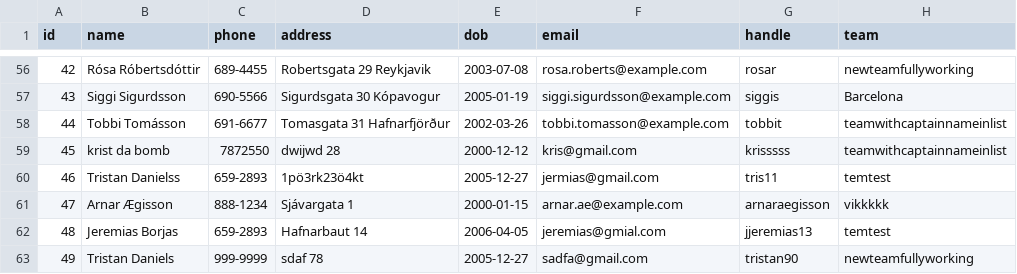
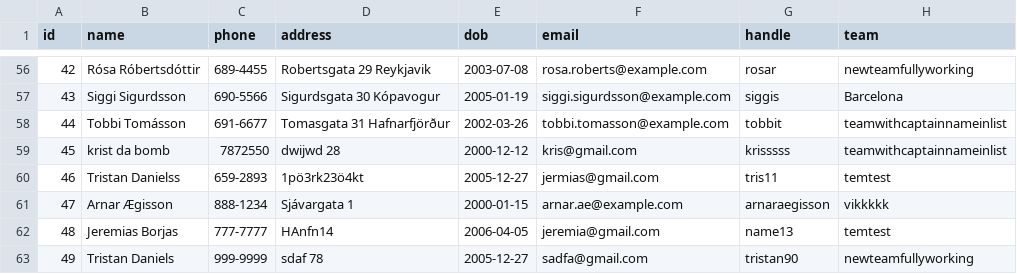
Before and after one commit to viktoryngvi/Verklegt_1, a CSV file: data/player_info.csv, drawn as a sheet; only a part is shown, gaps mark what is left out.

Commit message:
Everything works

```diff
--- a/data/player_info.csv
+++ b/data/player_info.csv
@@ -61,3 +61,3 @@ id,name,phone,address,dob,email,handle,team
 47,Arnar Ægisson,888-1234,Sjávargata 1,2000-01-15,arnar.ae@example.com,arnaraegisson,vikkkkk,
-48,Jeremias Borjas,659-2893,Hafnarbaut 14,2006-04-05,jeremias@gmial.com,jjeremias13,temtest,
+48,Jeremias Borjas,777-7777,HAnfn14,2006-04-05,jeremia@gmail.com,name13,temtest,
 49,Tristan Daniels,999-9999,sdaf 78,2005-12-27,sadfa@gmail.com,tristan90,newteamfullyworking,
```
